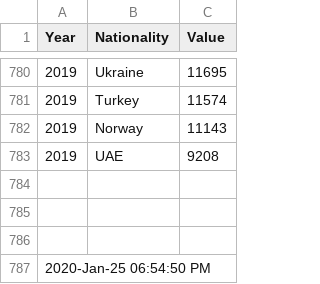
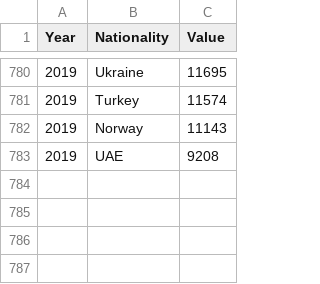
Before and after one commit to calvindw/datasets, a CSV file: Tourism/Malaysia_tourism_2000_2019.csv (was Malaysia_tourism.csv), drawn as a sheet; only a part is shown, gaps mark what is left out; the diff names each change by its address in the sheet, - before the commit and + after, or states it on an @@ line.

Commit message:
Update and rename Malaysia_tourism.csv to Tourism/Malaysia_tourism_2000_2019.csv

```diff
--- a/Malaysia_tourism.csv
+++ b/Tourism/Malaysia_tourism_2000_2019.csv
-row 784: (empty)
-row 785: (empty)
-row 786: (empty)
-row 787: 2020-Jan-25 06:54:50 PM
```
